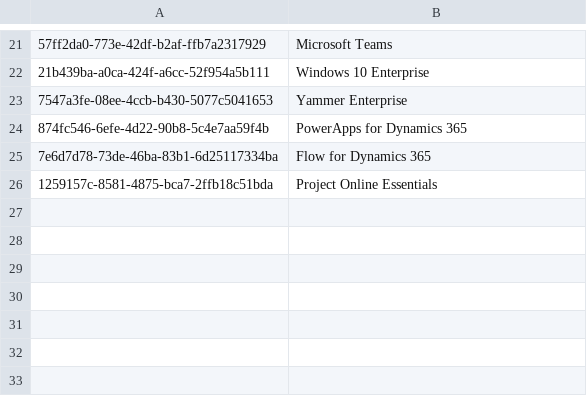
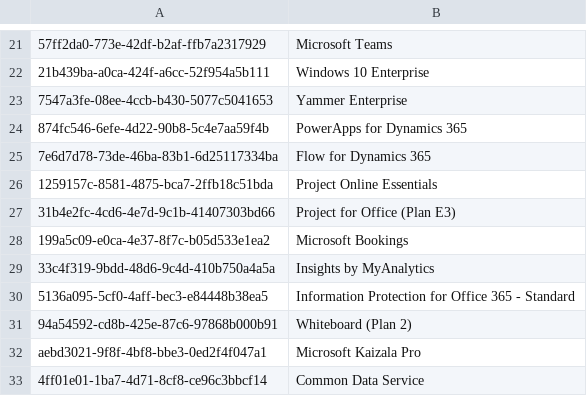
Before and after one commit to Insight-Services-APAC/azure-identity-and-access-powershell, a CSV file: azure/licensing/PlanId_Friendly_Names.csv, drawn as a sheet; only a part is shown, gaps mark what is left out; the diff names each change by its address in the sheet, - before the commit and + after, or states it on an @@ line.

Commit message:
additional service plans

```diff
--- a/azure/licensing/PlanId_Friendly_Names.csv
+++ b/azure/licensing/PlanId_Friendly_Names.csv
+row 27: 31b4e2fc-4cd6-4e7d-9c1b-41407303bd66 | Project for Office (Plan E3)
+row 28: 199a5c09-e0ca-4e37-8f7c-b05d533e1ea2 | Microsoft Bookings
+row 29: 33c4f319-9bdd-48d6-9c4d-410b750a4a5a | Insights by MyAnalytics
+row 30: 5136a095-5cf0-4aff-bec3-e84448b38ea5 | Information Protection for Office 365 - Standard
+row 31: 94a54592-cd8b-425e-87c6-97868b000b91 | Whiteboard (Plan 2)
+row 32: aebd3021-9f8f-4bf8-bbe3-0ed2f4f047a1 | Microsoft Kaizala Pro
+row 33: 4ff01e01-1ba7-4d71-8cf8-ce96c3bbcf14 | Common Data Service
```
Also changed, not shown: azure/licensing/SkuId_Friendly_Names.csv.
